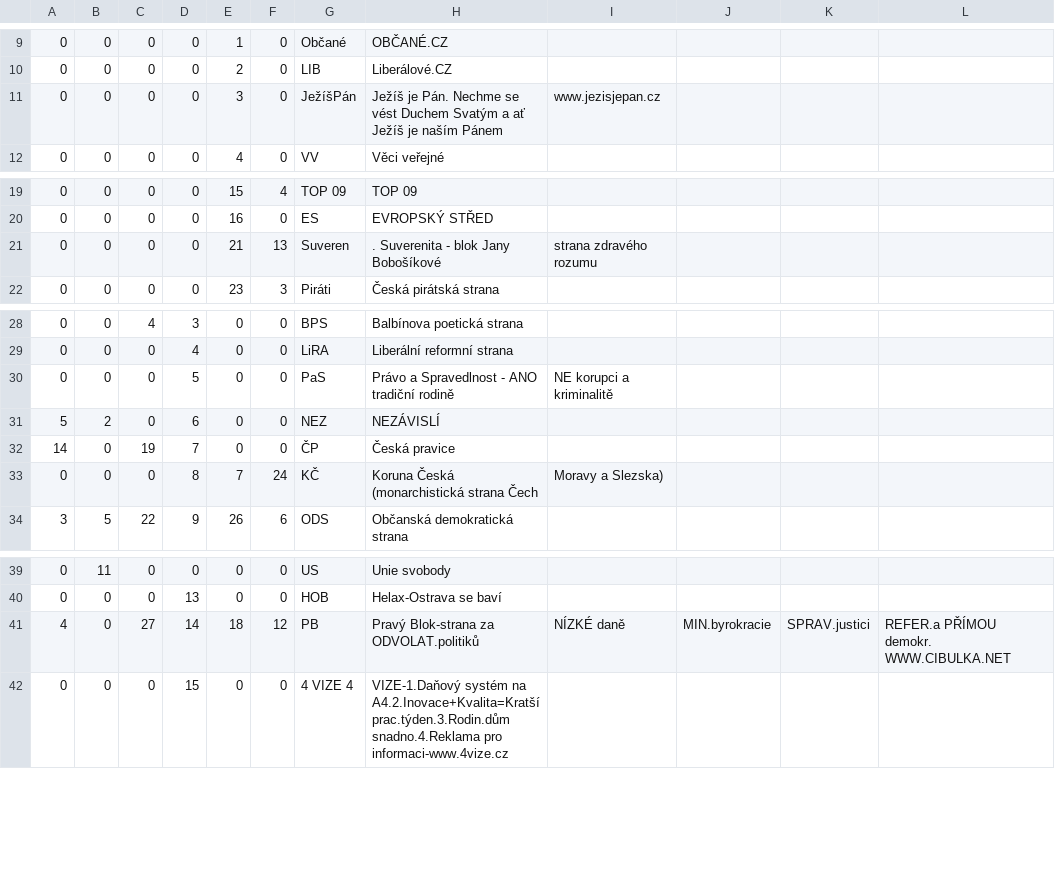
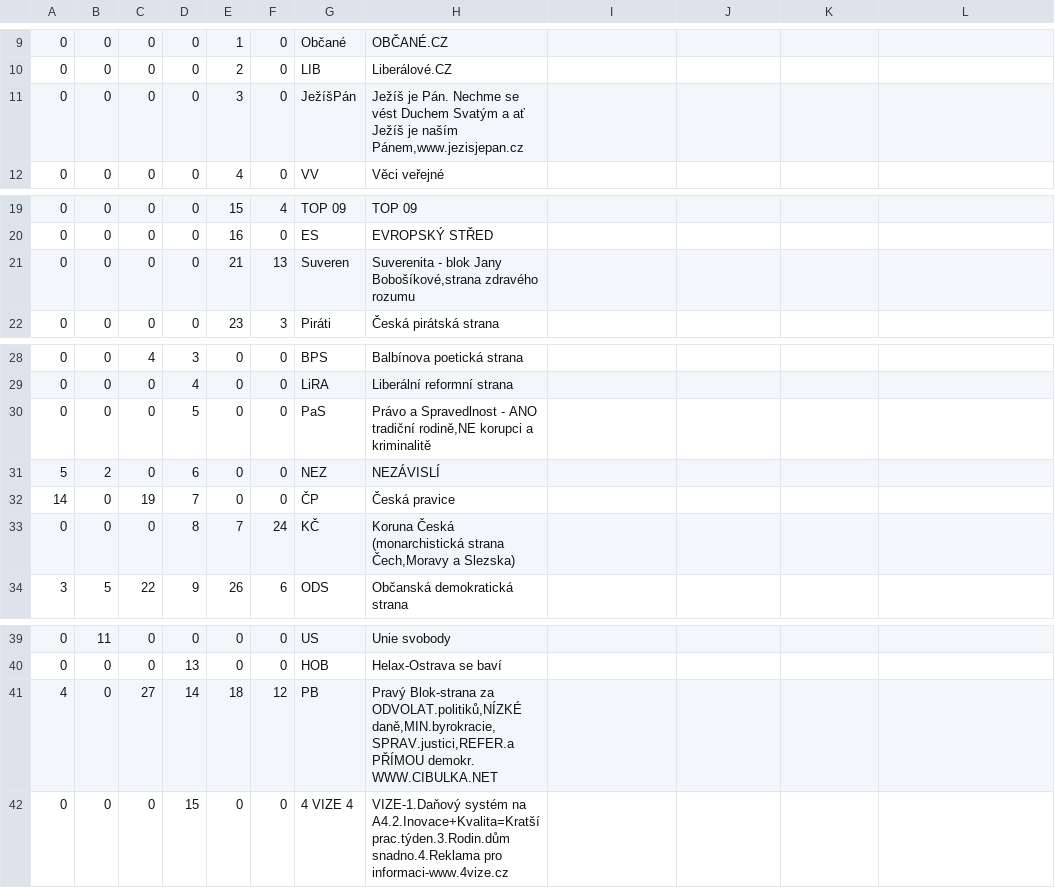
Before and after one commit to economia/volby-2013, a CSV file: data/strany_ids.csv, drawn as a sheet; only a part is shown, gaps mark what is left out.

Commit message:
opraveno CSV, aby bylo validni - pole s carkou dany do uvozovek

```diff
--- a/data/strany_ids.csv
+++ b/data/strany_ids.csv
@@ -10,3 +10,3 @@
 0,0,0,0,2,0,LIB,Liberálové.CZ
-0,0,0,0,3,0,JežíšPán,Ježíš je Pán. Nechme se vést Duchem Svatým a ať Ježíš je naším Pánem,www.jezisjepan.cz
+0,0,0,0,3,0,JežíšPán,"Ježíš je Pán. Nechme se vést Duchem Svatým a ať Ježíš je naším Pánem,www.jezisjepan.cz"
 0,0,0,0,4,0,VV,Věci veřejné
@@ -20,3 +20,3 @@
 0,0,0,0,16,0,ES,EVROPSKÝ STŘED
-0,0,0,0,21,13,Suveren,. Suverenita - blok Jany Bobošíkové,strana zdravého rozumu
+0,0,0,0,21,13,Suveren,"Suverenita - blok Jany Bobošíkové,strana zdravého rozumu"
 0,0,0,0,23,3,Piráti,Česká pirátská strana
@@ -29,6 +29,6 @@
 0,0,0,4,0,0,LiRA,Liberální reformní strana
-0,0,0,5,0,0,PaS,Právo a Spravedlnost - ANO tradiční rodině,NE korupci a kriminalitě
+0,0,0,5,0,0,PaS,"Právo a Spravedlnost - ANO tradiční rodině,NE korupci a kriminalitě"
 5,2,0,6,0,0,NEZ,NEZÁVISLÍ
 14,0,19,7,0,0,ČP,Česká pravice
-0,0,0,8,7,24,KČ,Koruna Česká (monarchistická strana Čech,Moravy a Slezska)
+0,0,0,8,7,24,KČ,"Koruna Česká (monarchistická strana Čech,Moravy a Slezska)"
 3,5,22,9,26,6,ODS,Občanská demokratická strana
@@ -40,3 +40,3 @@
 0,0,0,13,0,0,HOB,Helax-Ostrava se baví
-4,0,27,14,18,12,PB,Pravý Blok-strana za ODVOLAT.politiků,NÍZKÉ daně,MIN.byrokracie,SPRAV.justici,REFER.a PŘÍMOU demokr. WWW.CIBULKA.NET
+4,0,27,14,18,12,PB,"Pravý Blok-strana za ODVOLAT.politiků,NÍZKÉ daně,MIN.byrokracie,SPRAV.justici,REFER.a PŘÍMOU demokr. WWW.CIBULKA.NET"
 0,0,0,15,0,0,4 VIZE 4,VIZE-1.Daňový systém na A4.2.Inovace+Kvalita=Kratší prac.týden.3.Rodin.dům snadno.4.Reklama pro informaci-www.4vize.cz
```
